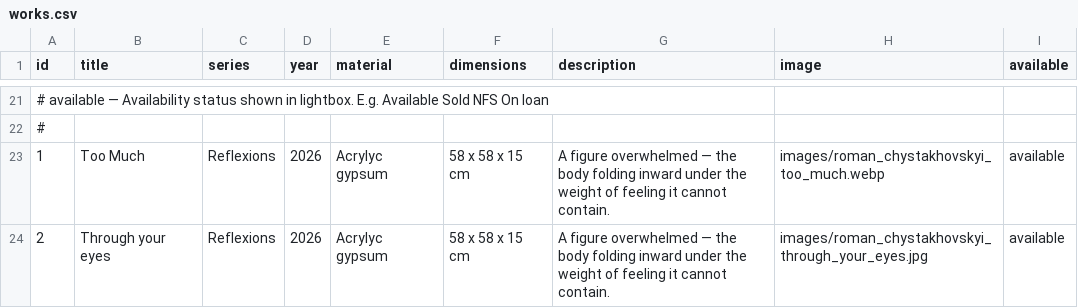
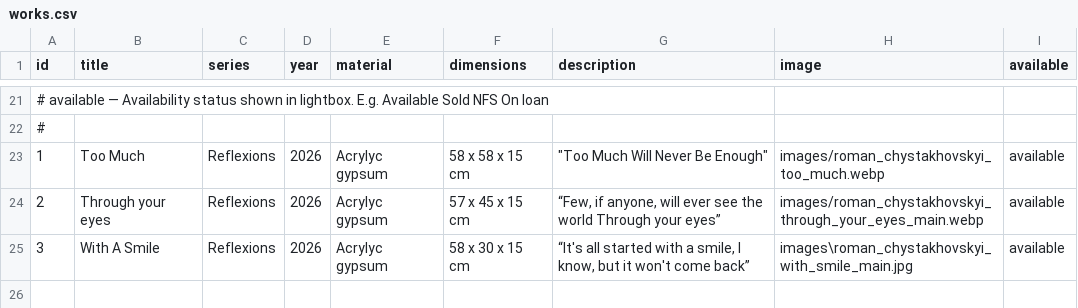
Before and after one commit to muso-design/art-website, a CSV file: works.csv, drawn as a sheet; only a part is shown, gaps mark what is left out.

```diff
--- a/works.csv
+++ b/works.csv
@@ -22,3 +22,4 @@
 "#",,,,,,,,
-1,"Too Much","Reflexions",2026,"Acrylyc gypsum","58 x 58 x 15 cm","A figure overwhelmed — the body folding inward under the weight of feeling it cannot contain.","images/roman_chystakhovskyi_too_much.webp","available"
-2,"Through your eyes","Reflexions",2026,"Acrylyc gypsum","58 x 58 x 15 cm","A figure overwhelmed — the body folding inward under the weight of feeling it cannot contain.","images/roman_chystakhovskyi_through_your_eyes.jpg","available"
+1,"Too Much","Reflexions",2026,"Acrylyc gypsum","58 x 58 x 15 cm","""Too Much Will Never Be Enough"" ","images/roman_chystakhovskyi_too_much.webp","available"
+2,"Through your eyes","Reflexions",2026,"Acrylyc gypsum","57 x 45 x 15 cm","“Few, if anyone, will ever see the world Through your eyes” ","images/roman_chystakhovskyi_through_your_eyes_main.webp","available"
+3,"With A Smile","Reflexions",2026,"Acrylyc gypsum","58 x 30 x 15 cm","“It's all started with a smile, I know, but it won't come back” ","images\roman_chystakhovskyi_with_smile_main.jpg","available"
```
Also changed, not shown: bio.csv, settings.csv, 7 other files.
